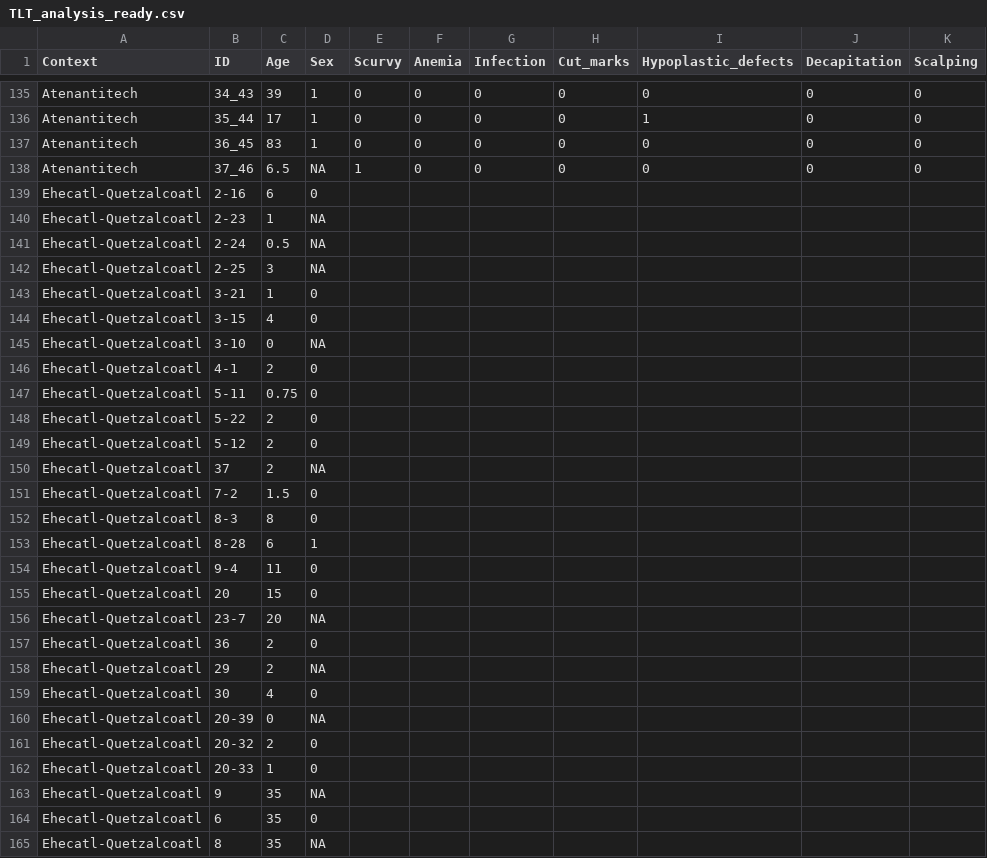
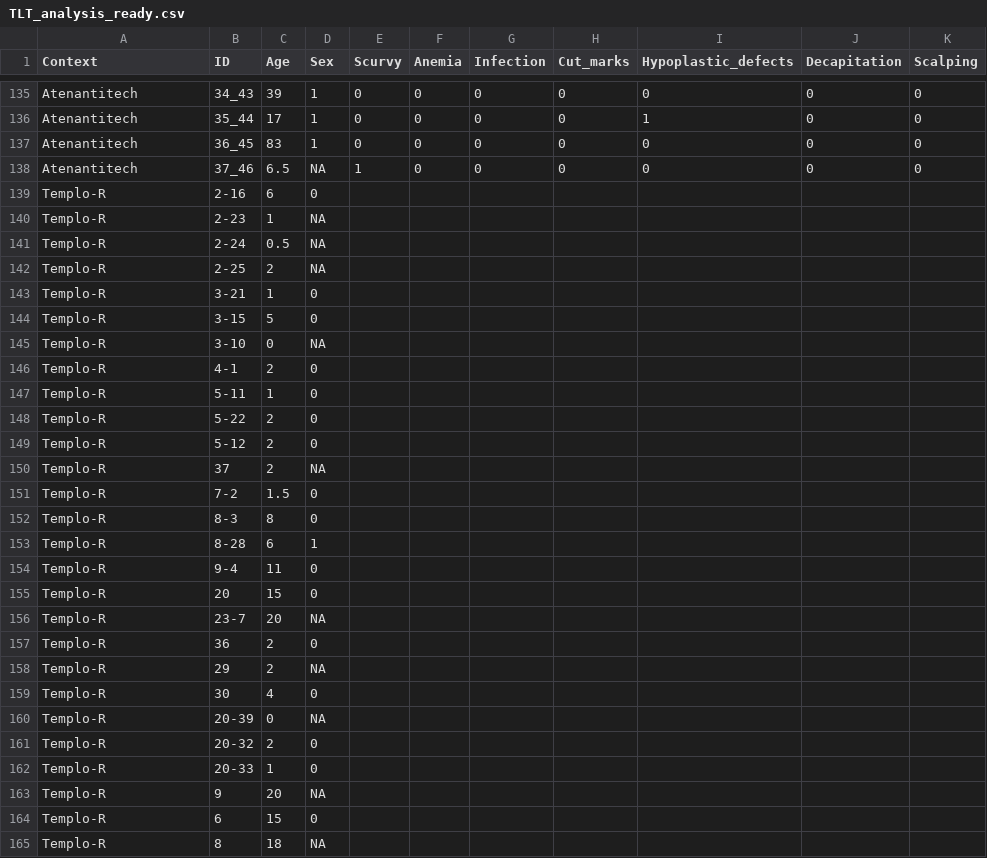
Before and after one commit to Kelzor/Human-sacrifice-and-malnutrition-at-Tlatelolco, a CSV file: TLT_analysis_ready.csv, drawn as a sheet; only a part is shown, gaps mark what is left out; the diff covers the shown part only; the diff names each change by its address in the sheet, - before the commit and + after, or states it on an @@ line.

Commit message:
second submission
Added age estimates from Moreiras Reynaga et al., 2021

```diff
--- a/TLT_analysis_ready.csv
+++ b/TLT_analysis_ready.csv
-A139:A165 (Context): Ehecatl-Quetzalcoatl
+A139:A165 (Context): Templo-R
-C142 (Age): 3
+C142 (Age): 2
-C144 (Age): 4
+C144 (Age): 5
-C147 (Age): 0.75
+C147 (Age): 1
-C163 (Age): 35
+C163 (Age): 20
-C164 (Age): 35
+C164 (Age): 15
-C165 (Age): 35
+C165 (Age): 18
```
Also changed, not shown: 3 added rows, 2 removed rows and 13 edited cells elsewhere in this file.
